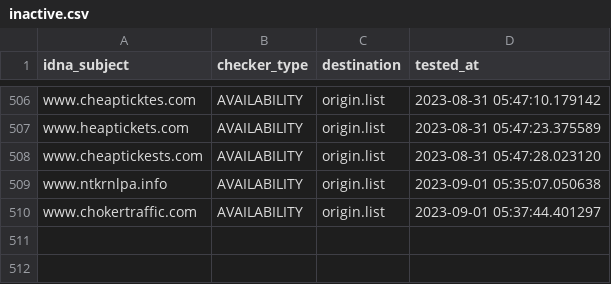
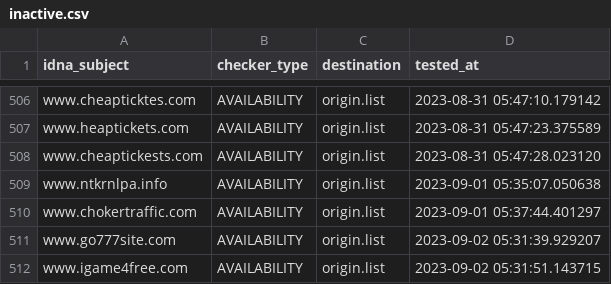
Before and after one commit to dead-hosts/add.Risk_git_FadeMind, a CSV file: .pyfunceble/inactive.csv, drawn as a sheet; only a part is shown, gaps mark what is left out.

```diff
--- a/.pyfunceble/inactive.csv
+++ b/.pyfunceble/inactive.csv
@@ -510 +510,3 @@ www.ntkrnlpa.info,AVAILABILITY,origin.list,2023-09-01 05:35:07.050638
 www.chokertraffic.com,AVAILABILITY,origin.list,2023-09-01 05:37:44.401297
+www.go777site.com,AVAILABILITY,origin.list,2023-09-02 05:31:39.929207
+www.igame4free.com,AVAILABILITY,origin.list,2023-09-02 05:31:51.143715
```
Also changed, not shown: 14 other files.
